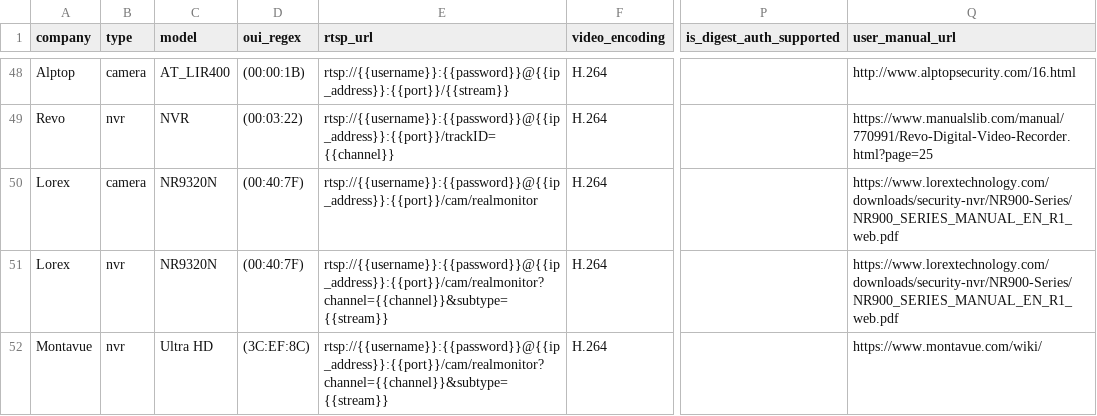
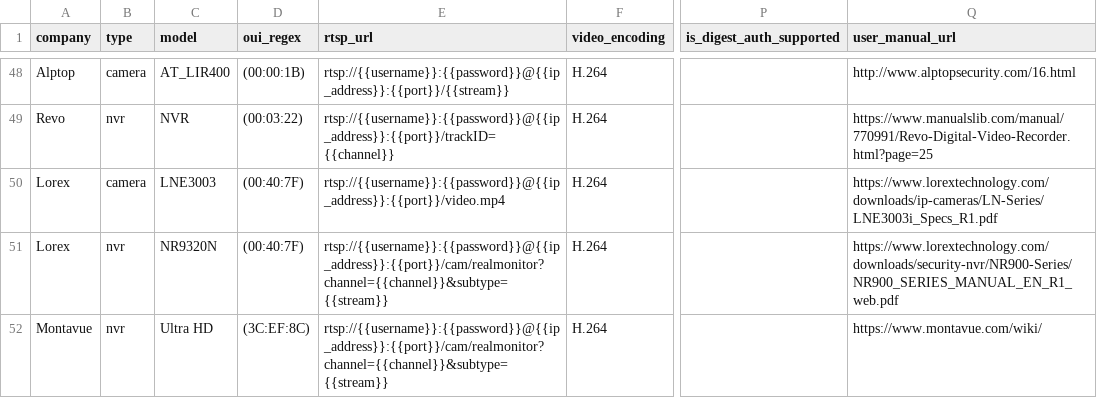
Before and after one commit to CamioCam/rtsp, a CSV file: cameras/paths.csv, drawn as a sheet; only a part is shown, gaps mark what is left out; the diff names each change by its address in the sheet, - before the commit and + after, or states it on an @@ line.

Commit message:
Added back in lorex camera entry details

```diff
--- a/cameras/paths.csv
+++ b/cameras/paths.csv
-C50 (model): NR9320N
+C50 (model): LNE3003
-E50 (rtsp_url): rtsp://{{username}}:{{password}}@{{ip_address}}:{{port}}/cam/realmonitor
+E50 (rtsp_url): rtsp://{{username}}:{{password}}@{{ip_address}}:{{port}}/video.mp4
-Q50 (user_manual_url): https://www.lorextechnology.com/downloads/security-nvr/NR900-Series/NR900_SERIES_MANUAL_EN_R1_web.pdf
+Q50 (user_manual_url): https://www.lorextechnology.com/downloads/ip-cameras/LN-Series/LNE3003i_Specs_R1.pdf
```
